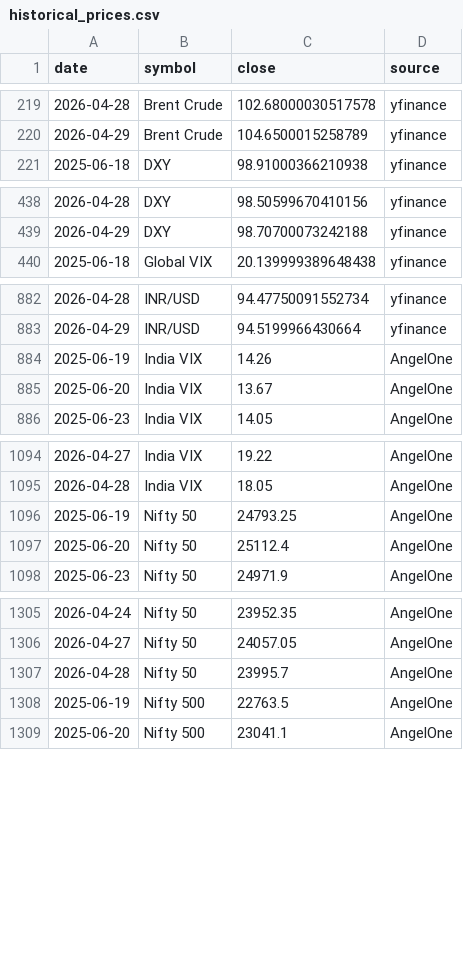
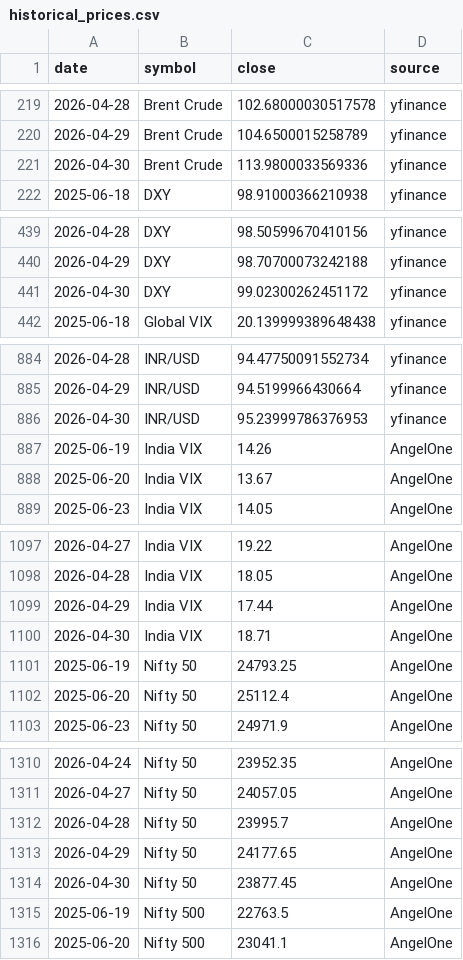
Before and after one commit to abhiarjun231-netizen/Engine-A-Dashboard, a CSV file: data/historical_prices.csv, drawn as a sheet; only a part is shown, gaps mark what is left out; the diff names each change by its address in the sheet, - before the commit and + after, or states it on an @@ line.

```diff
--- a/data/historical_prices.csv
+++ b/data/historical_prices.csv
+row 221: 2026-04-30 | Brent Crude | 113.9800033569336 | yfinance
+row 441: 2026-04-30 | DXY | 99.02300262451172 | yfinance
+row 886: 2026-04-30 | INR/USD | 95.23999786376953 | yfinance
+row 1099: 2026-04-29 | India VIX | 17.44 | AngelOne
+row 1100: 2026-04-30 | India VIX | 18.71 | AngelOne
+row 1313: 2026-04-29 | Nifty 50 | 24177.65 | AngelOne
+row 1314: 2026-04-30 | Nifty 50 | 23877.45 | AngelOne
```
Also changed, not shown: data/engine_a_score.csv, data/engine_b_prices.csv, 5 other files.
